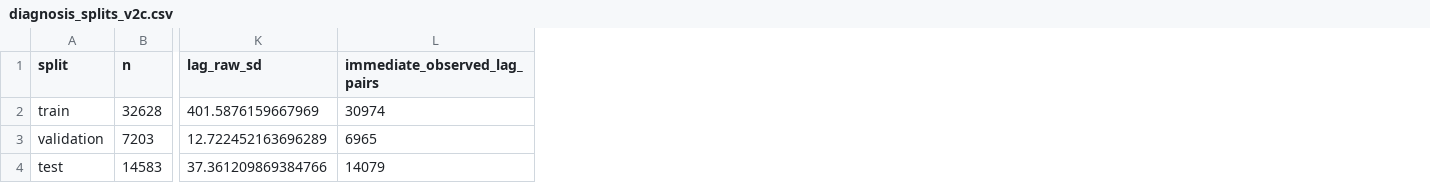
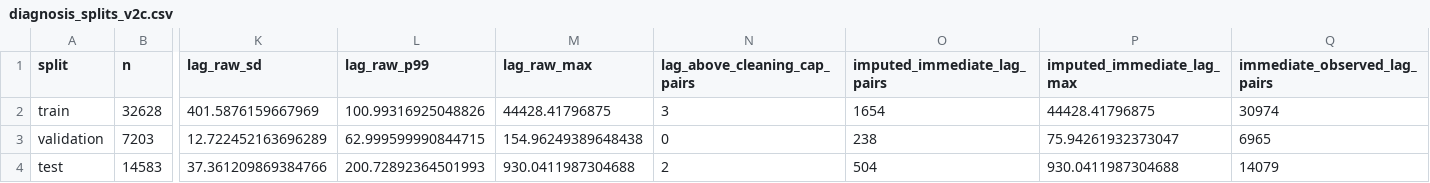
Before and after one commit to svmtejas84/Capstone, a CSV file: results/diagnosis_splits_v2c.csv, drawn as a sheet; only a part is shown, gaps mark what is left out; the diff names each change by its address in the sheet, - before the commit and + after, or states it on an @@ line.

Commit message:
Complete S1 lag and persistence diagnosis

```diff
--- a/results/diagnosis_splits_v2c.csv
+++ b/results/diagnosis_splits_v2c.csv
+column L (lag_raw_p99), rows 2-4: 100.99316925048826 | 62.999599990844715 | 200.72892364501993
+column M (lag_raw_max), rows 2-4: 44428.41796875 | 154.96249389648438 | 930.0411987304688
+column N (lag_above_cleaning_cap_pairs), rows 2-4: 3 | 0 | 2
+column O (imputed_immediate_lag_pairs), rows 2-4: 1654 | 238 | 504
+column P (imputed_immediate_lag_max), rows 2-4: 44428.41796875 | 75.94261932373047 | 930.0411987304688
```
Also changed, not shown: 8 other files.
